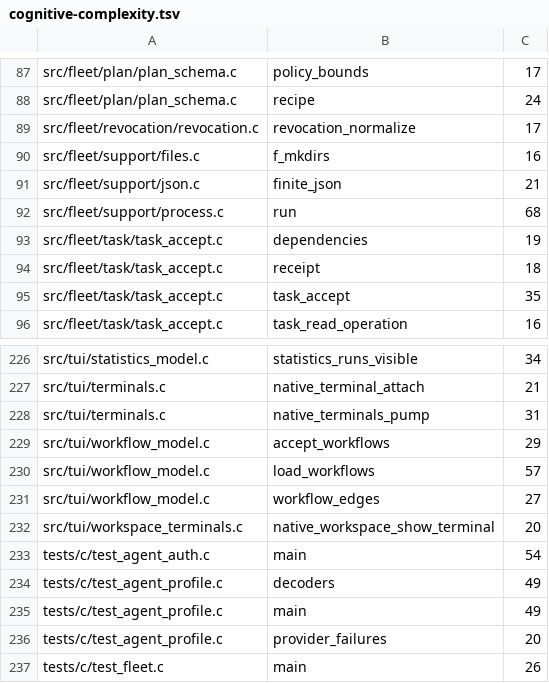
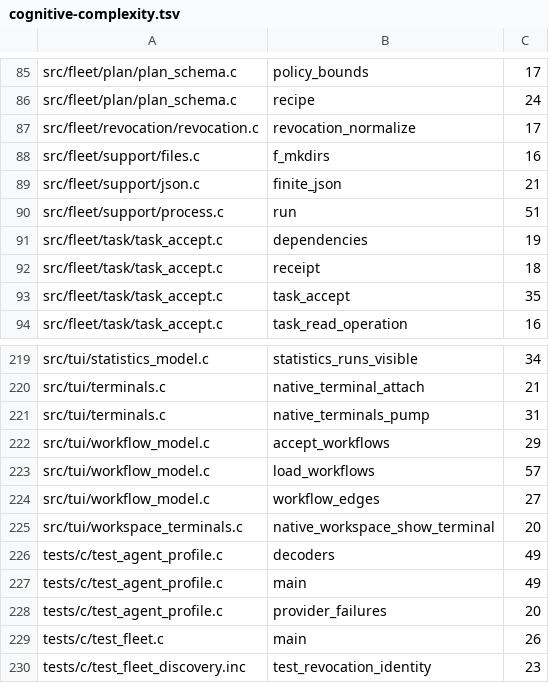
Before and after one commit to Someblueman/hydra, a TSV file: docs/quality/cognitive-complexity.tsv, drawn as a sheet; only a part is shown, gaps mark what is left out; the shorter side is filled out with more unchanged rows; the diff covers the shown part only.

```diff
--- a/docs/quality/cognitive-complexity.tsv
+++ b/docs/quality/cognitive-complexity.tsv
@@ -91,3 +89,3 @@ src/fleet/support/files.c	f_mkdirs	16
 src/fleet/support/json.c	finite_json	21
-src/fleet/support/process.c	run	68
+src/fleet/support/process.c	run	51
 src/fleet/task/task_accept.c	dependencies	19
@@ -232,3 +225,2 @@ src/tui/workflow_model.c	workflow_edges	27
 src/tui/workspace_terminals.c	native_workspace_show_terminal	20
-tests/c/test_agent_auth.c	main	54
 tests/c/test_agent_profile.c	decoders	49
```
Also changed, not shown: 7 removed rows elsewhere in this file.
